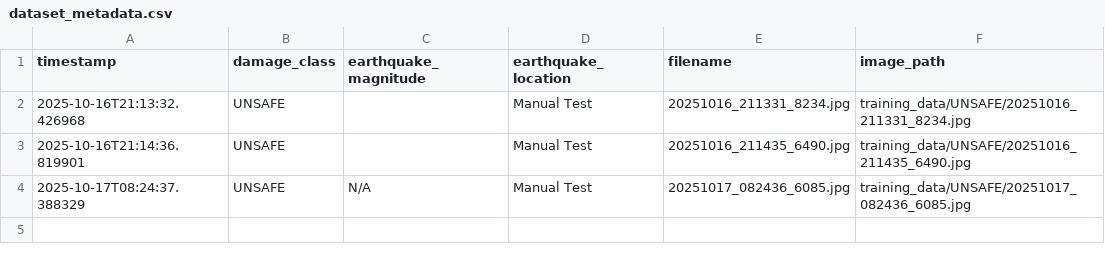
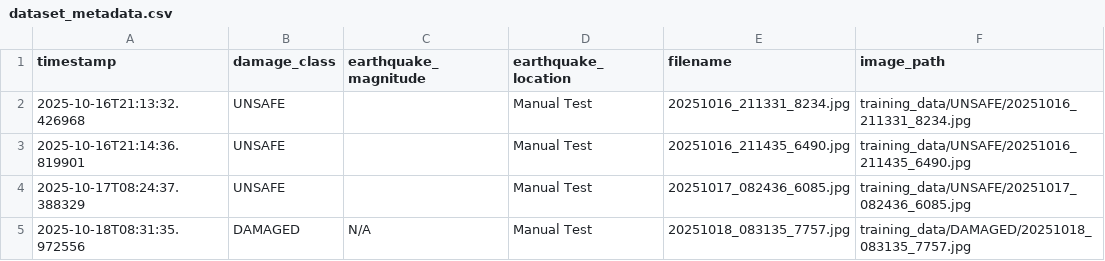
Before and after one commit to emathrixacademy/earthquake-app, a CSV file: training_data/dataset_metadata.csv, drawn as a sheet.

Commit message:
Update dataset metadata - DAMAGED: 20251018_083135_7757.jpg

```diff
--- a/training_data/dataset_metadata.csv
+++ b/training_data/dataset_metadata.csv
@@ -3,2 +3,3 @@ timestamp,damage_class,earthquake_magnitude,earthquake_location,filename,image_p
 2025-10-16T21:14:36.819901,UNSAFE,,Manual Test,20251016_211435_6490.jpg,training_data/UNSAFE/20251016_211435_6490.jpg
-2025-10-17T08:24:37.388329,UNSAFE,N/A,Manual Test,20251017_082436_6085.jpg,training_data/UNSAFE/20251017_082436_6085.jpg
+2025-10-17T08:24:37.388329,UNSAFE,,Manual Test,20251017_082436_6085.jpg,training_data/UNSAFE/20251017_082436_6085.jpg
+2025-10-18T08:31:35.972556,DAMAGED,N/A,Manual Test,20251018_083135_7757.jpg,training_data/DAMAGED/20251018_083135_7757.jpg
```
